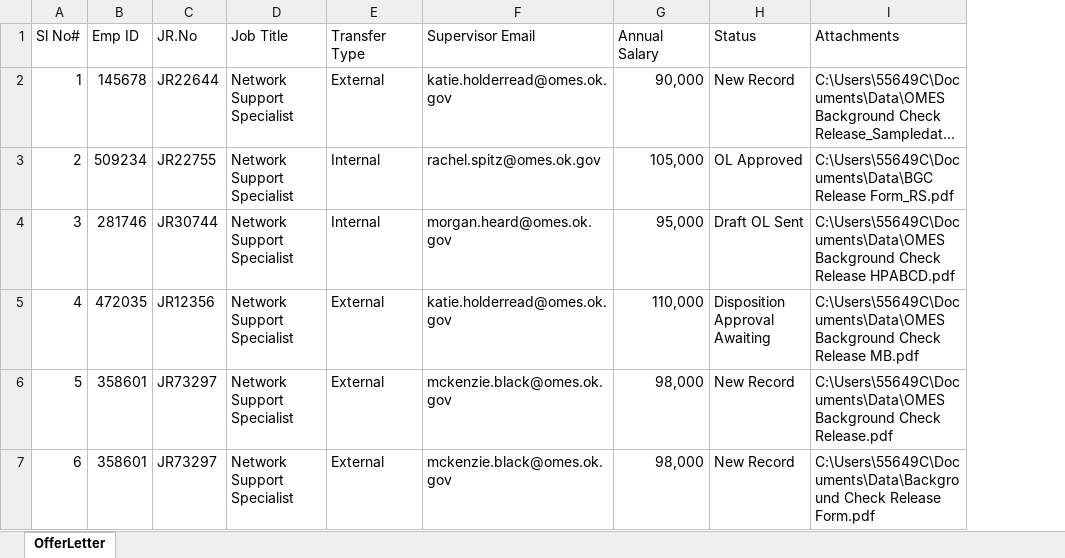
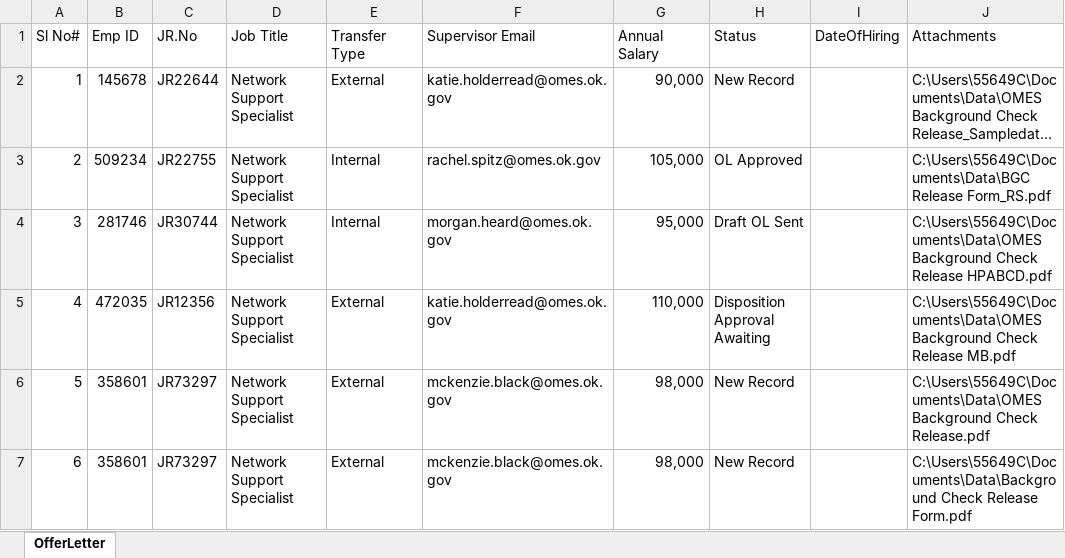
Before and after one commit to ok-omes-escrow/P004_SP002_090_NewHireCommunication_OfferLetterCreation_Dispatcher, an Excel workbook: Data/Input/OfferLetterInput.xlsx, sheet OfferLetter, drawn as a sheet; long unchanged cells end in …; values as stored, in another font and other column widths than the file's, no borders; table styles not drawn; the diff names each change by its address in the sheet, - before the commit and + after, or states it on an @@ line.

```diff
--- a/Data/Input/OfferLetterInput.xlsx (sheet OfferLetter)
+++ b/Data/Input/OfferLetterInput.xlsx (sheet OfferLetter)
+column I (DateOfHiring), empty
```
Also changed, not shown: 8 other files.
